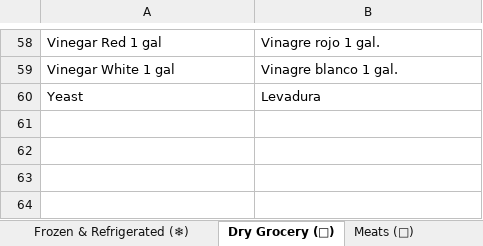
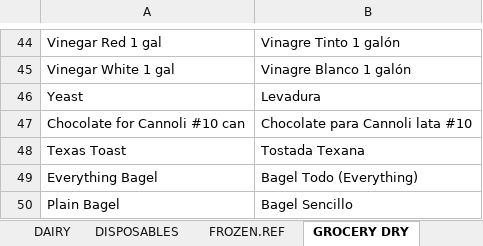
Before and after one commit to bsides230/Inventory, an Excel workbook: item master/Master.xlsx, sheet GROCERY DRY, drawn as a sheet; only a part is shown, gaps mark what is left out; values as stored, in another font and other column widths than the file's, no borders; addresses are those after the commit; the diff covers the shown part only; the diff names each change by its address in the sheet, - before the commit and + after, or states it on an @@ line.

Commit message:
docs: update master inventory format guide and master sheet
Update the `docs/Master_Inventory_Format_Guide.md` document to describe the new row 1 `en`/`es` format alongside category translations on row 2.
Rebuilt `item master/Master.xlsx` to use the new layout using combined data from legacy `English Master.xlsx` and `Spanish Master.xlsx` files.

```diff
--- a/item master/Master.xlsx (sheet GROCERY DRY)
+++ b/item master/Master.xlsx (sheet GROCERY DRY)
-sheet tab: Frozen & Refrigerated (❄)
+sheet tab: FROZEN.REF
-sheet tab: Dry Grocery (🌾)
+sheet tab: GROCERY DRY
-B44: Vinagre rojo 1 gal.
+B44: Vinagre Tinto 1 galón
-B45: Vinagre blanco 1 gal.
+B45: Vinagre Blanco 1 galón
+row 47: Chocolate for Cannoli #10 can | Chocolate para Cannoli lata #10
+row 48: Texas Toast | Tostada Texana
+row 49: Everything Bagel | Bagel Todo (Everything)
+row 50: Plain Bagel | Bagel Sencillo
```
Also changed, not shown: 7 added rows, 21 removed rows and 36 edited cells elsewhere in this sheet, sheet DISPOSABLES, sheet BEV-ALC, sheet PREPARED, sheet PRODUCE, sheet MEATS, sheet BEV-RTD, 5 more sheets, other sheet tabs, 22 other files.
